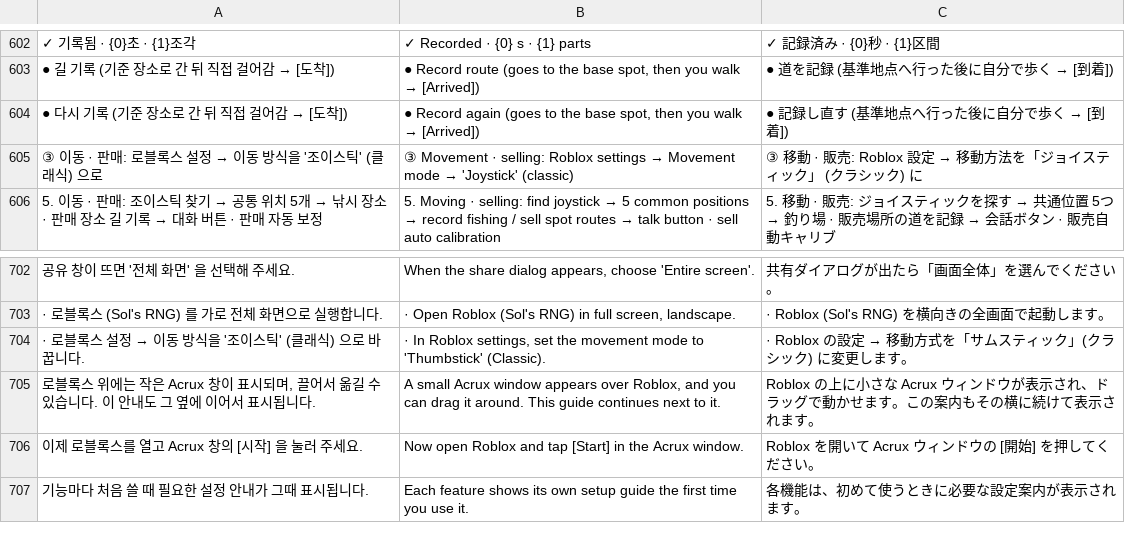
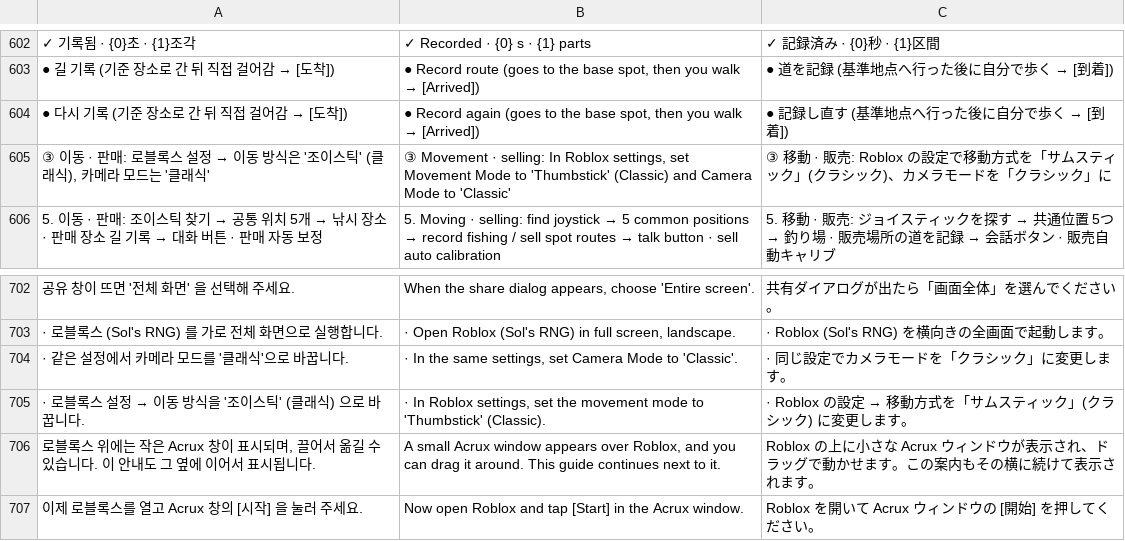
Before and after one commit to XxErone2xX/Acrux-app, a TSV file: android/app/src/main/assets/i18n/mobile.tsv, drawn as a sheet; only a part is shown, gaps mark what is left out; the shorter side is filled out with more unchanged rows; removed rows and columns are numbered as before the commit, all else as after; the diff names each change by its address in the sheet, - before the commit and + after, or states it on an @@ line.

```diff
--- a/android/app/src/main/assets/i18n/mobile.tsv
+++ b/android/app/src/main/assets/i18n/mobile.tsv
-row 605: ③ 이동 · 판매: 로블록스 설정 → 이동 방식을 '조이스틱' (클래식) 으로 | ③ Movement · selling: Roblox settings → Movement mode → 'Joystick' (classic) | ③ 移動 · 販売: Roblox 設定 → 移動方法を「ジョイスティック」 (クラシック) に
+row 605: ③ 이동 · 판매: 로블록스 설정 → 이동 방식은 '조이스틱' (클래식), 카메라 모드는 '클래식' | ③ Movement · selling: In Roblox settings, set Movement Mode to 'Thumbstick' (Classic) and Camera Mode to 'Classic' | ③ 移動 · 販売: Roblox の設定で移動方式を「サムスティック」(クラシック)、カメラモードを「クラシック」に
+row 704: · 같은 설정에서 카메라 모드를 '클래식'으로 바꿉니다. | · In the same settings, set Camera Mode to 'Classic'. | · 同じ設定でカメラモードを「クラシック」に変更します。
```
Also changed, not shown: 5 other files.
